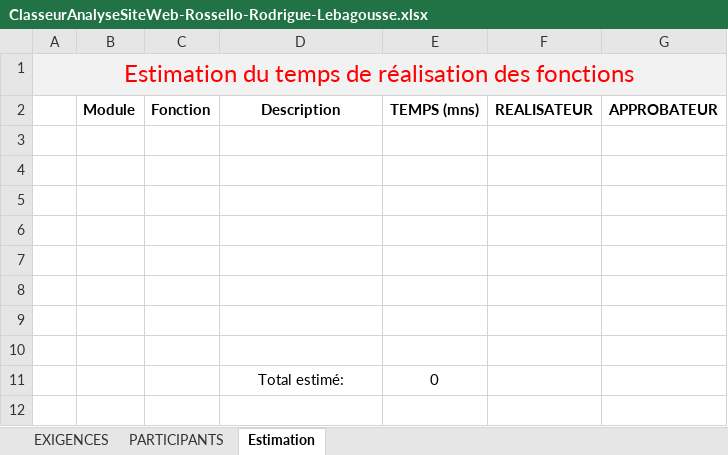
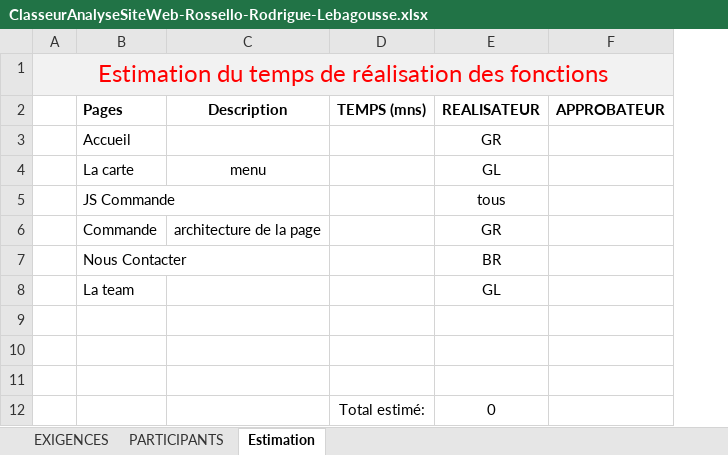
Before and after one commit to GoldieRossello/Cocktail-Beef---Chicken, an Excel workbook: ClasseurAnalyseSiteWeb-Rossello-Rodrigue-Lebagousse.xlsx, sheet Estimation, drawn as a sheet; values as stored, in another font and other column widths than the file's, no borders; removed rows and columns are numbered as before the commit, all else as after; the diff names each change by its address in the sheet, - before the commit and + after, or states it on an @@ line.

Commit message:
...

```diff
--- a/ClasseurAnalyseSiteWeb-Rossello-Rodrigue-Lebagousse.xlsx (sheet Estimation)
+++ b/ClasseurAnalyseSiteWeb-Rossello-Rodrigue-Lebagousse.xlsx (sheet Estimation)
-column B (Module), empty
-column C (Fonction), empty
+column B (Pages), empty
-F1 fill: none
+F1 fill: #F2F2F2
+row 3:  | Accueil |  |  | GR
+row 4:  | La carte | menu |  | GL
+row 5:  | JS Commande |  |  | tous
+row 6:  | Commande | architecture de la page |  | GR
+row 7:  | Nous Contacter |  |  | BR
+row 8:  | La team |  |  | GL
-row 12: (empty)
+row 12:  |  |  | Total estimé: | 0
-row 7: (empty)
-row 8: (empty)
-row 9: (empty)
-row 10: (empty)
-row 11:  |  |  | Total estimé: | 0
```
